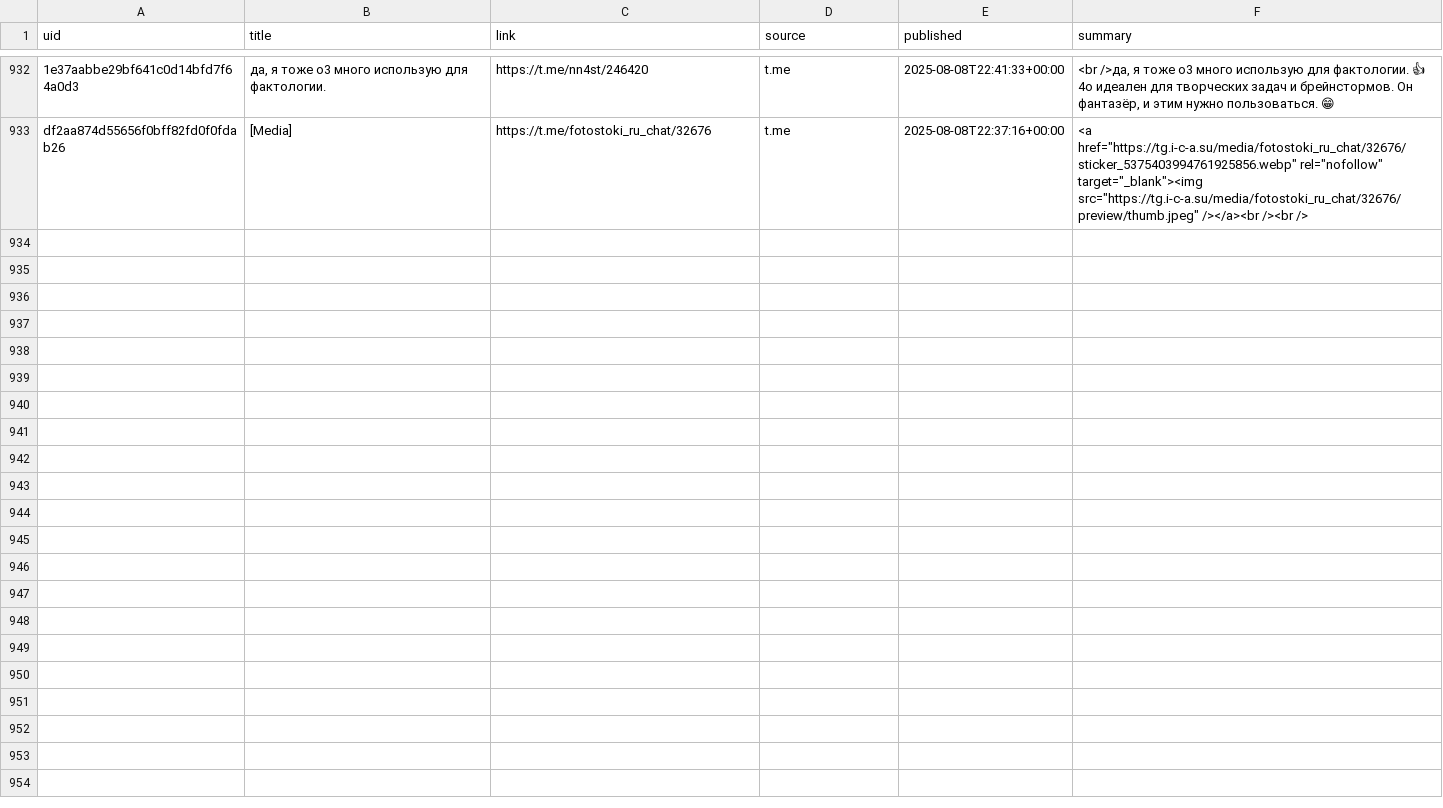
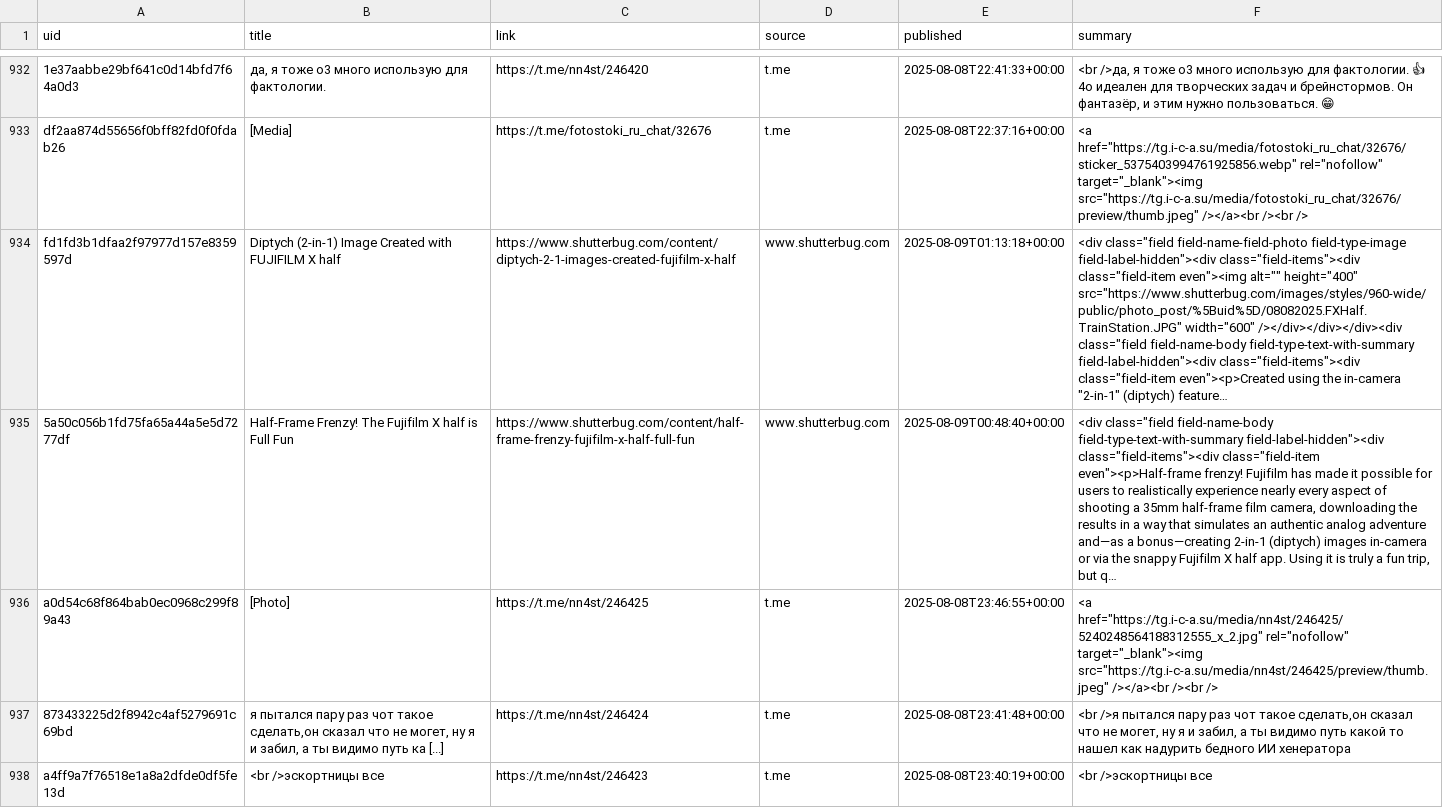
Before and after one commit to ViShark2882/niche-hub, a CSV file: data/catalog.csv, drawn as a sheet; only a part is shown, gaps mark what is left out; the diff names each change by its address in the sheet, - before the commit and + after, or states it on an @@ line.

Commit message:
update catalog

```diff
--- a/data/catalog.csv
+++ b/data/catalog.csv
+row 934: fd1fd3b1dfaa2f97977d157e8359597d | Diptych (2-in-1) Image Created with FUJIFILM X half | https://www.shutterbug.com/content/diptych-2-1-images-created-fujifilm-x-half | www.shutterbug.com | 2025-08-09T01:13:18+00:00 | <div class="field field-name-field-photo field-type-image field-label-hidden"><div class="field-items"><div class="field-item even"><img alt="" height="400" src="https://www.shutterbug.com/images/styles/960-wide/public/photo_post/%5Buid%5D/08082025.FXHalf.TrainStation.JPG" width="600" /></div></div></div><div class="field field-name-body field-type-text-with-summary field-label-hidden"><div class="field-items"><div class="field-item even"><p>Created using the in-camera "2-in-1" (diptych) feature…
+row 935: 5a50c056b1fd75fa65a44a5e5d7277df | Half-Frame Frenzy! The Fujifilm X half is Full Fun | https://www.shutterbug.com/content/half-frame-frenzy-fujifilm-x-half-full-fun | www.shutterbug.com | 2025-08-09T00:48:40+00:00 | <div class="field field-name-body field-type-text-with-summary field-label-hidden"><div class="field-items"><div class="field-item even"><p>Half-frame frenzy! Fujifilm has made it possible for users to realistically experience nearly every aspect of shooting a 35mm half-frame film camera, downloading the results in a way that simulates an authentic analog adventure and—as a bonus—creating 2-in-1 (diptych) images in-camera or via the snappy Fujifilm X half app. Using it is truly a fun trip, but q…
+row 936: a0d54c68f864bab0ec0968c299f89a43 | [Photo] | https://t.me/nn4st/246425 | t.me | 2025-08-08T23:46:55+00:00 | <a href="https://tg.i-c-a.su/media/nn4st/246425/5240248564188312555_x_2.jpg" rel="nofollow" target="_blank"><img src="https://tg.i-c-a.su/media/nn4st/246425/preview/thumb.jpeg" /></a><br /><br />
+row 937: 873433225d2f8942c4af5279691c69bd | я пытался пару раз чот такое сделать,он сказал что не могет, ну я и забил, а ты видимо путь ка [...] | https://t.me/nn4st/246424 | t.me | 2025-08-08T23:41:48+00:00 | <br />я пытался пару раз чот такое сделать,он сказал что не могет, ну я и забил, а ты видимо путь какой то нашел как надурить бедного ИИ хенератора
+row 938: a4ff9a7f76518e1a8a2dfde0df5fe13d | <br />эскортницы все | https://t.me/nn4st/246423 | t.me | 2025-08-08T23:40:19+00:00 | <br />эскортницы все
```
